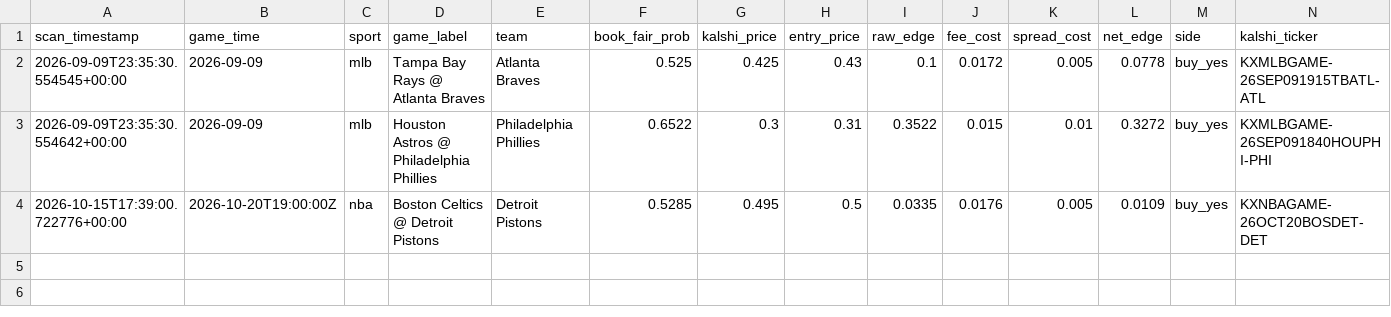
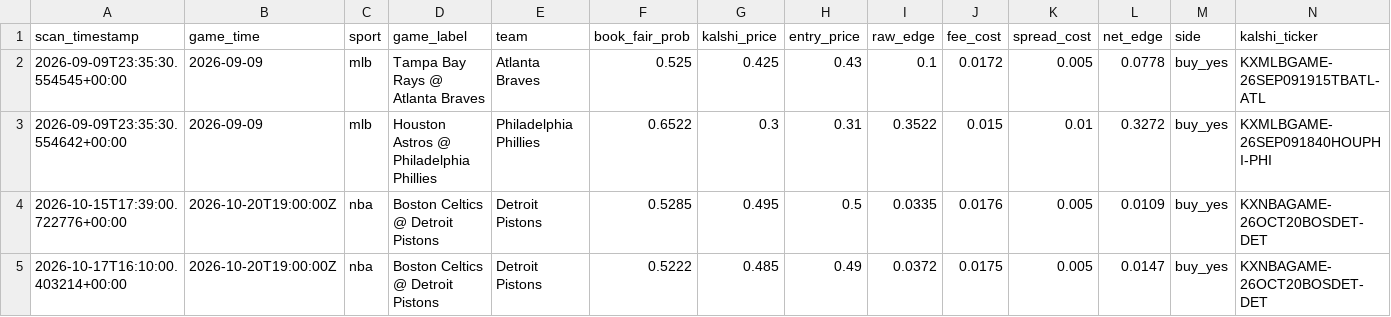
Before and after one commit to arielduftler-ship-it/Kalshi-Edge-Finder, a CSV file: data/scan_log.csv, drawn as a sheet; only a part is shown; rows hold the shown columns only; the diff names each change by its address in the sheet, - before the commit and + after, or states it on an @@ line.

```diff
--- a/data/scan_log.csv
+++ b/data/scan_log.csv
+row 5: 2026-10-17T16:10:00.403214+00:00 | 2026-10-20T19:00:00Z | nba | Boston Celtics @ Detroit Pistons | Detroit Pistons | 0.5222 | 0.485 | 0.49 | 0.0372 | 0.0175 | 0.005 | 0.0147 | buy_yes | KXNBAGAME-26OCT20BOSDET-DET
```
Also changed, not shown: 1 other file.
